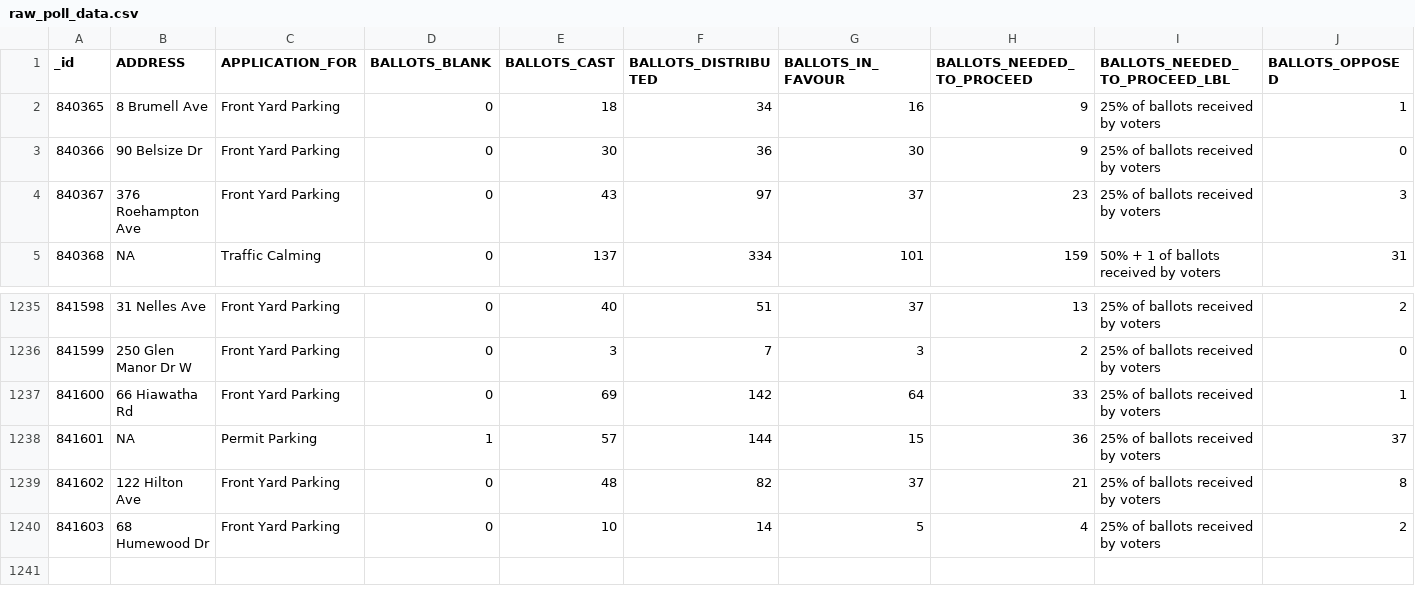
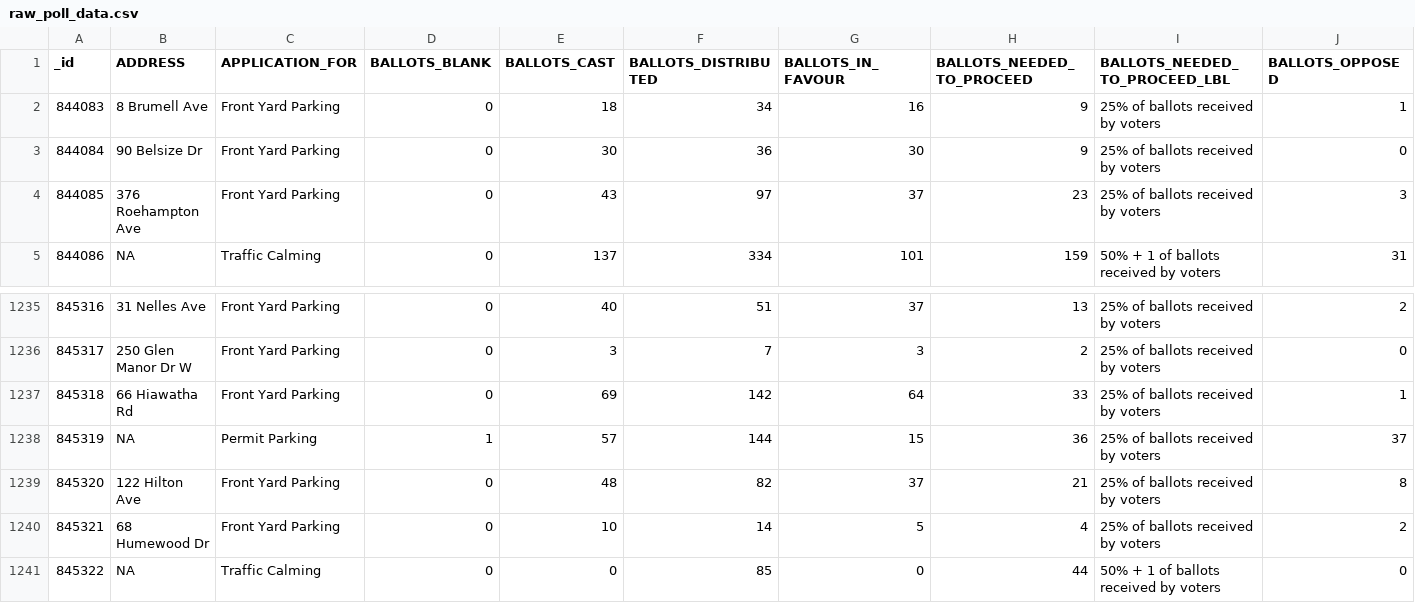
Before and after one commit to Brian031205/Exploring-Public-Engagement-and-Preferences, a CSV file: data/raw_poll_data.csv, drawn as a sheet; only a part is shown, gaps mark what is left out; rows hold the shown columns only; the diff names each change by its address in the sheet, - before the commit and + after, or states it on an @@ line.

```diff
--- a/data/raw_poll_data.csv
+++ b/data/raw_poll_data.csv
@@ column A (_id) renumbered between rows 2 and 1240 @@
+row 1241: 845322 | NA | Traffic Calming | 0 | 0 | 85 | 0 | 44 | 50% + 1 of ballots received by voters | 0
```
Also changed, not shown: data/cleaned_poll_data.csv, 13 other files.
